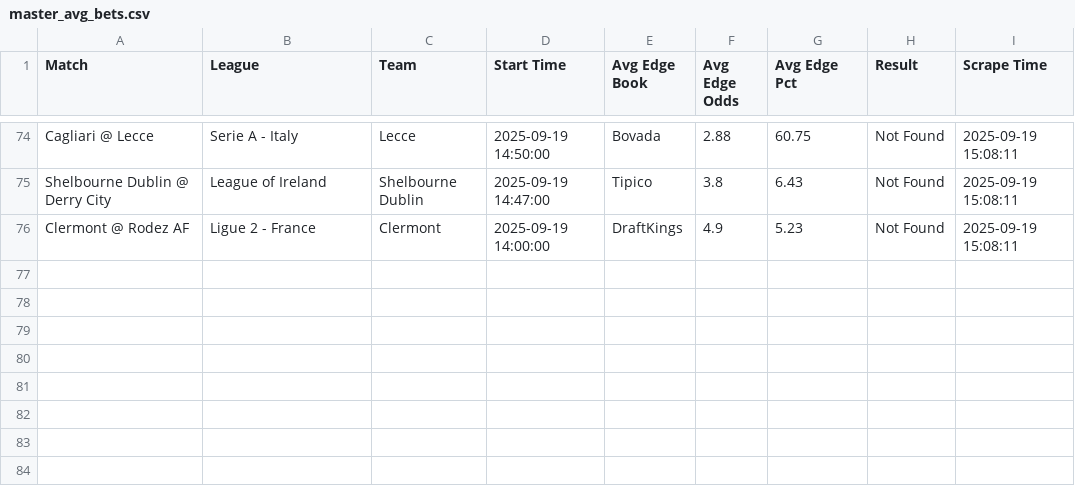
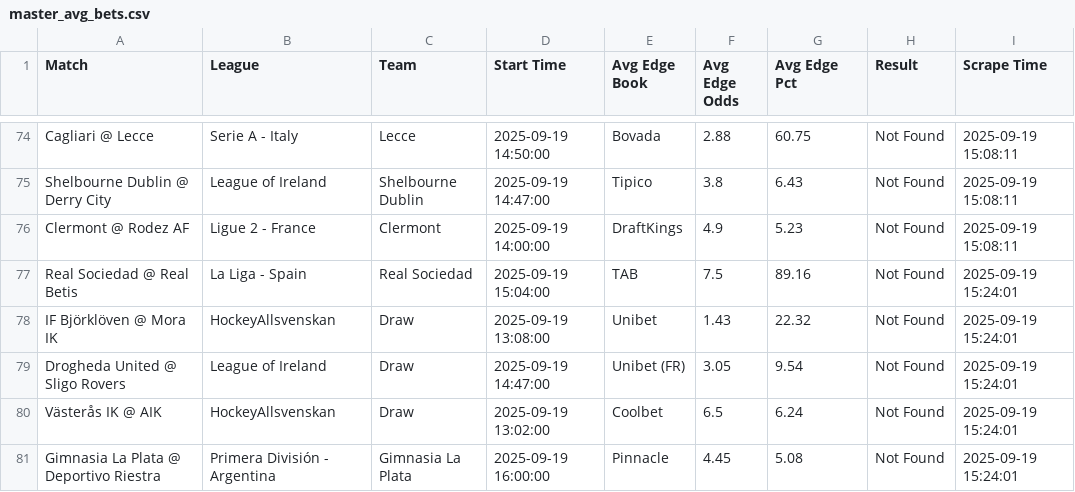
Before and after one commit to aqsmith02/paper-betting-tracker, a CSV file: data/master_avg_bets.csv, drawn as a sheet; only a part is shown, gaps mark what is left out; the diff names each change by its address in the sheet, - before the commit and + after, or states it on an @@ line.

```diff
--- a/data/master_avg_bets.csv
+++ b/data/master_avg_bets.csv
+row 77: Real Sociedad @ Real Betis | La Liga - Spain | Real Sociedad | 2025-09-19 15:04:00 | TAB | 7.5 | 89.16 | Not Found | 2025-09-19 15:24:01
+row 78: IF Björklöven @ Mora IK | HockeyAllsvenskan | Draw | 2025-09-19 13:08:00 | Unibet | 1.43 | 22.32 | Not Found | 2025-09-19 15:24:01
+row 79: Drogheda United @ Sligo Rovers | League of Ireland | Draw | 2025-09-19 14:47:00 | Unibet (FR) | 3.05 | 9.54 | Not Found | 2025-09-19 15:24:01
+row 80: Västerås IK @ AIK | HockeyAllsvenskan | Draw | 2025-09-19 13:02:00 | Coolbet | 6.5 | 6.24 | Not Found | 2025-09-19 15:24:01
+row 81: Gimnasia La Plata @ Deportivo Riestra | Primera División - Argentina | Gimnasia La Plata | 2025-09-19 16:00:00 | Pinnacle | 4.45 | 5.08 | Not Found | 2025-09-19 15:24:01
```
Also changed, not shown: data/master_avg_full.csv, data/master_mod_zscore_bets.csv, 5 other files.
